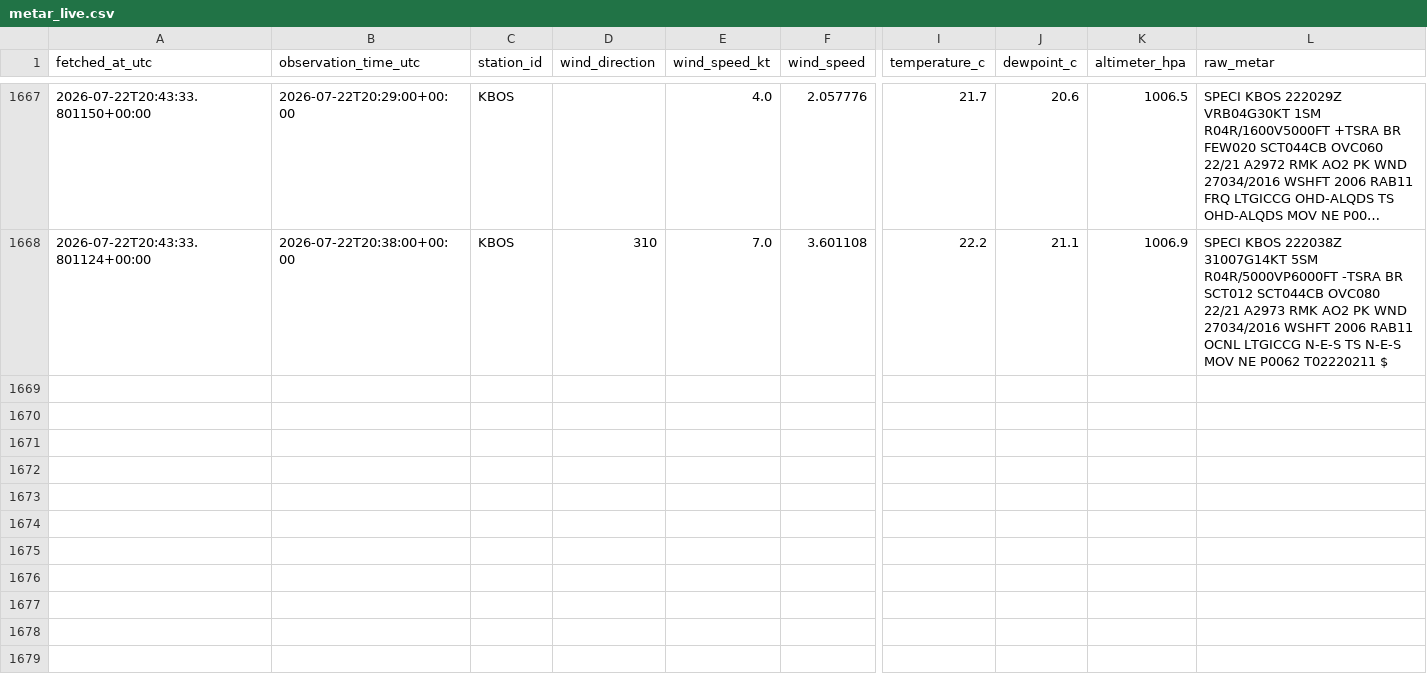
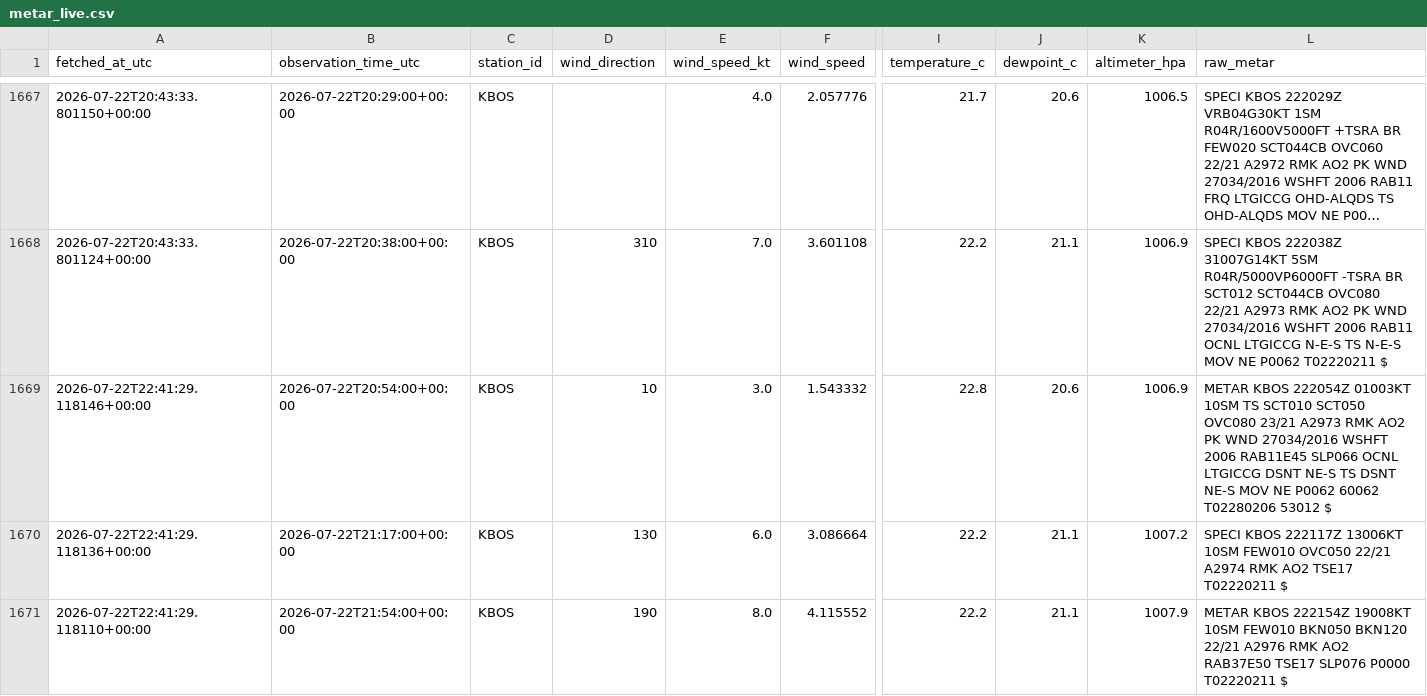
Before and after one commit to nayanananto/wind_live_hitl, a CSV file: data/live/aviationweather_metar/KBOS/metar_live.csv, drawn as a sheet; only a part is shown, gaps mark what is left out; long unchanged cells end in …; rows hold the shown columns only; the diff names each change by its address in the sheet, - before the commit and + after, or states it on an @@ line.

```diff
--- a/data/live/aviationweather_metar/KBOS/metar_live.csv
+++ b/data/live/aviationweather_metar/KBOS/metar_live.csv
+row 1669: 2026-07-22T22:41:29.118146+00:00 | 2026-07-22T20:54:00+00:00 | KBOS | 10 | 3.0 | 1.543332 | 22.8 | 20.6 | 1006.9 | METAR KBOS 222054Z 01003KT 10SM TS SCT010 SCT050 OVC080 23/21 A2973 RMK AO2 PK WND 27034/2016 WSHFT 2006 RAB11E45 SLP066 OCNL LTGICCG DSNT NE-S TS DSNT NE-S MOV NE P0062 60062 T02280206 53012 $
+row 1670: 2026-07-22T22:41:29.118136+00:00 | 2026-07-22T21:17:00+00:00 | KBOS | 130 | 6.0 | 3.086664 | 22.2 | 21.1 | 1007.2 | SPECI KBOS 222117Z 13006KT 10SM FEW010 OVC050 22/21 A2974 RMK AO2 TSE17 T02220211 $
+row 1671: 2026-07-22T22:41:29.118110+00:00 | 2026-07-22T21:54:00+00:00 | KBOS | 190 | 8.0 | 4.115552 | 22.2 | 21.1 | 1007.9 | METAR KBOS 222154Z 19008KT 10SM FEW010 BKN050 BKN120 22/21 A2976 RMK AO2 RAB37E50 TSE17 SLP076 P0000 T02220211 $
```
Also changed, not shown: data/live/semantic_states/KBOS_live_semantic_state.csv, 3 other files.
